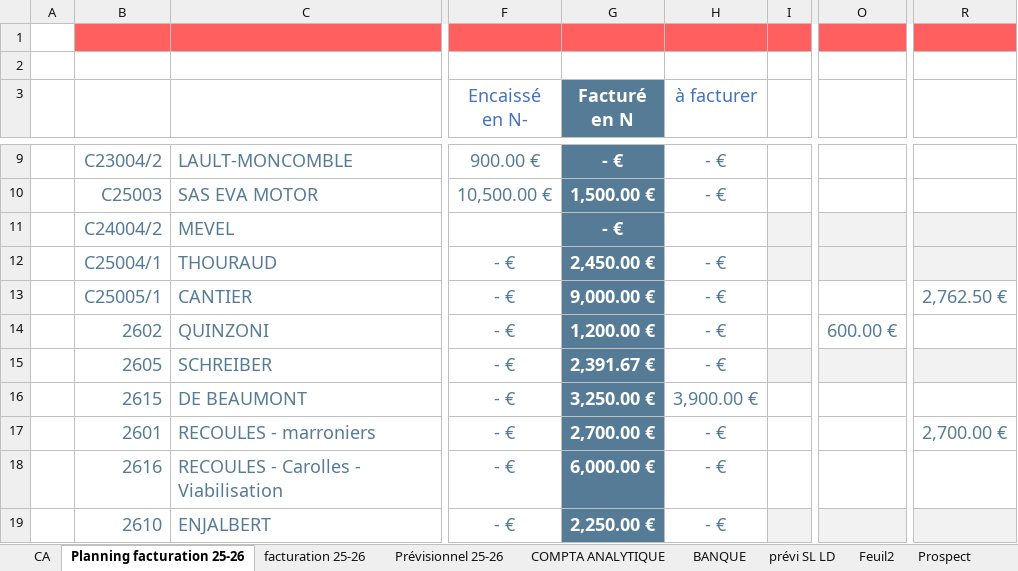
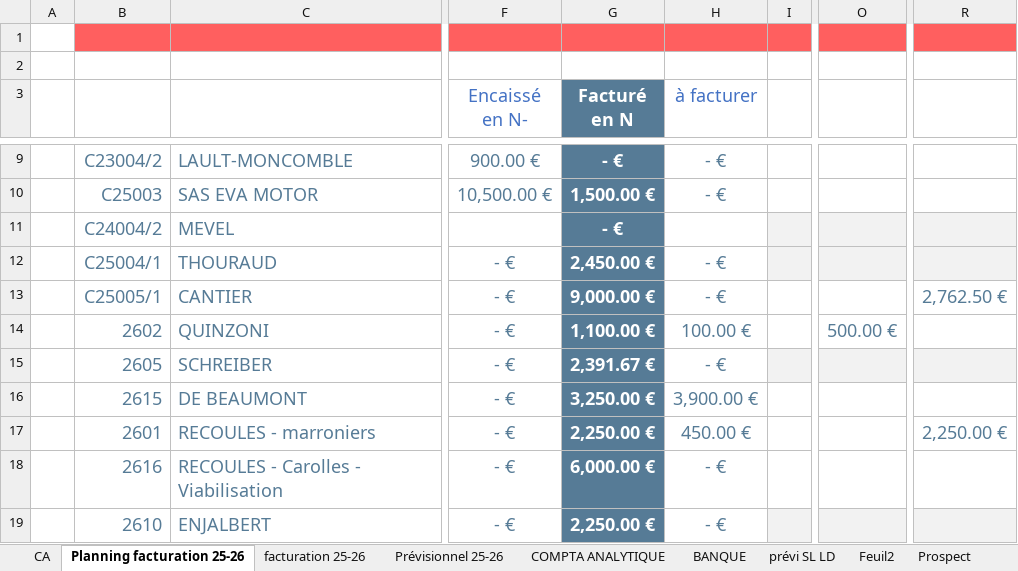
Before and after one commit to onyxarchi/gestion_voletmat, an Excel workbook: aides/_gestion_n5_25-26.xlsm, sheet Planning facturation 25-26, drawn as a sheet; only a part is shown, gaps mark what is left out; values as stored, in another font and other column widths than the file's, no borders; conditional formats not drawn; 1 other sheet too large or unreadable and not compared; the diff covers the shown part only; the diff names each change by its address in the sheet, - before the commit and + after, or states it on an @@ line.

```diff
--- a/aides/_gestion_n5_25-26.xlsm (sheet Planning facturation 25-26)
+++ b/aides/_gestion_n5_25-26.xlsm (sheet Planning facturation 25-26)
-G14 (Facturé en N): 1,200.00 €
+G14 (Facturé en N): 1,100.00 €
-H14 (à facturer): - €
+H14 (à facturer): 100.00 €
-O14: 600.00 €
+O14: 500.00 €
-G17 (Facturé en N): 2,700.00 €
+G17 (Facturé en N): 2,250.00 €
-H17 (à facturer): - €
+H17 (à facturer): 450.00 €
-R17: 2,700.00 €
+R17: 2,250.00 €
```
Also changed, not shown: 1 added row, 1 removed row, 18 edited cells and cell formats elsewhere in this sheet, sheet facturation 25-26, 5 other files.
